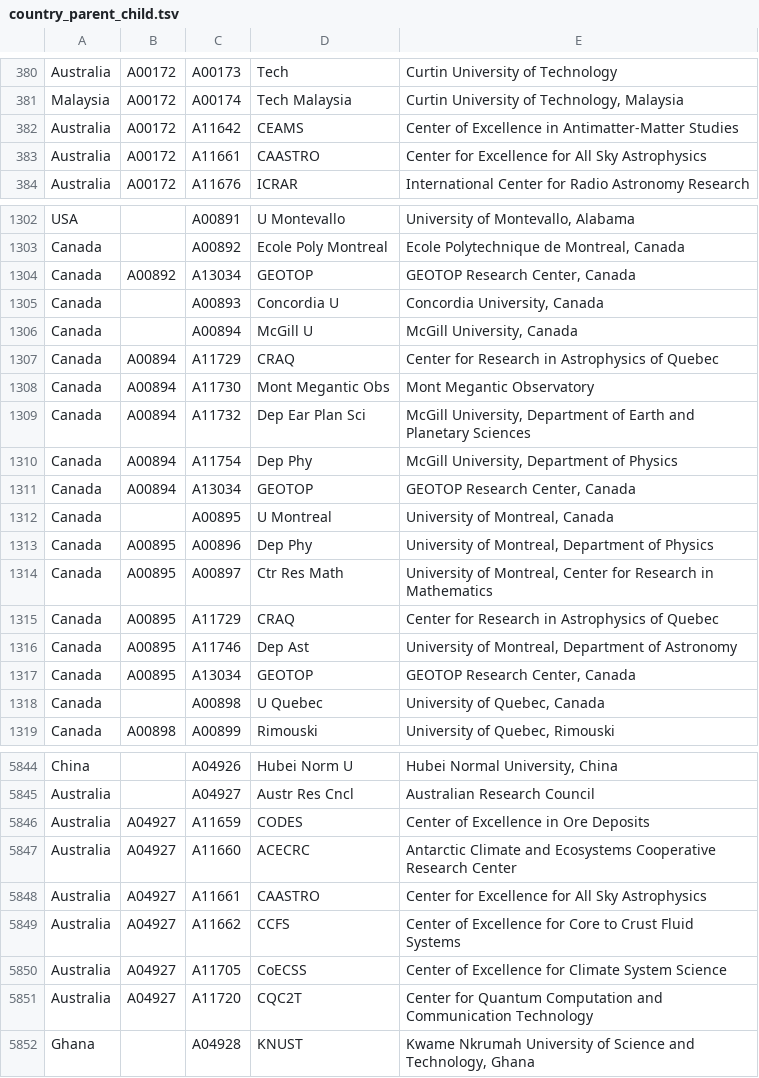
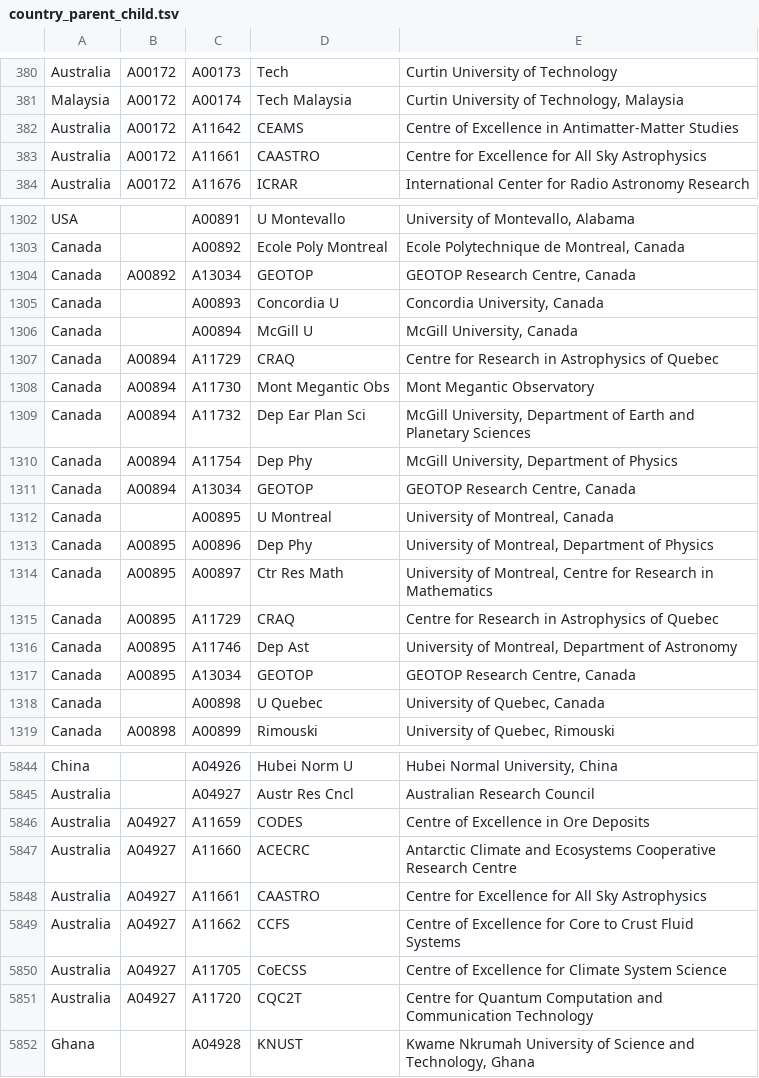
Before and after one commit to adsabs/CanonicalAffiliations, a TSV file: country_parent_child.tsv, drawn as a sheet; only a part is shown, gaps mark what is left out; the diff covers the shown part only.

Commit message:
Update country_parent_child.tsv
Changed Center to Centre for UK/India/Australia/Canada

```diff
--- a/country_parent_child.tsv
+++ b/country_parent_child.tsv
@@ -381,4 +381,4 @@ Australia	A00172	A00173	Tech	Curtin University of Technology
 Malaysia	A00172	A00174	Tech Malaysia	Curtin University of Technology, Malaysia
-Australia	A00172	A11642	CEAMS	Center of Excellence in Antimatter-Matter Studies
-Australia	A00172	A11661	CAASTRO	Center for Excellence for All Sky Astrophysics
+Australia	A00172	A11642	CEAMS	Centre of Excellence in Antimatter-Matter Studies
+Australia	A00172	A11661	CAASTRO	Centre for Excellence for All Sky Astrophysics
 Australia	A00172	A11676	ICRAR	International Center for Radio Astronomy Research
@@ -1303,6 +1303,6 @@ USA		A00891	U Montevallo	University of Montevallo, Alabama
 Canada		A00892	Ecole Poly Montreal	Ecole Polytechnique de Montreal, Canada
-Canada	A00892	A13034	GEOTOP	GEOTOP Research Center, Canada
+Canada	A00892	A13034	GEOTOP	GEOTOP Research Centre, Canada
 Canada		A00893	Concordia U	Concordia University, Canada
 Canada		A00894	McGill U	McGill University, Canada
-Canada	A00894	A11729	CRAQ	Center for Research in Astrophysics of Quebec
+Canada	A00894	A11729	CRAQ	Centre for Research in Astrophysics of Quebec
 Canada	A00894	A11730	Mont Megantic Obs	Mont Megantic Observatory
@@ -1310,9 +1310,9 @@ Canada	A00894	A11732	Dep Ear Plan Sci	McGill University, Department of Earth and
 Canada	A00894	A11754	Dep Phy	McGill University, Department of Physics
-Canada	A00894	A13034	GEOTOP	GEOTOP Research Center, Canada
+Canada	A00894	A13034	GEOTOP	GEOTOP Research Centre, Canada
 Canada		A00895	U Montreal	University of Montreal, Canada
 Canada	A00895	A00896	Dep Phy	University of Montreal, Department of Physics
-Canada	A00895	A00897	Ctr Res Math	University of Montreal, Center for Research in Mathematics
-Canada	A00895	A11729	CRAQ	Center for Research in Astrophysics of Quebec
+Canada	A00895	A00897	Ctr Res Math	University of Montreal, Centre for Research in Mathematics
+Canada	A00895	A11729	CRAQ	Centre for Research in Astrophysics of Quebec
 Canada	A00895	A11746	Dep Ast	University of Montreal, Department of Astronomy
-Canada	A00895	A13034	GEOTOP	GEOTOP Research Center, Canada
+Canada	A00895	A13034	GEOTOP	GEOTOP Research Centre, Canada
 Canada		A00898	U Quebec	University of Quebec, Canada
@@ -5845,8 +5845,8 @@ China		A04926	Hubei Norm U	Hubei Normal University, China
 Australia		A04927	Austr Res Cncl	Australian Research Council
-Australia	A04927	A11659	CODES	Center of Excellence in Ore Deposits
-Australia	A04927	A11660	ACECRC	Antarctic Climate and Ecosystems Cooperative Research Center
-Australia	A04927	A11661	CAASTRO	Center for Excellence for All Sky Astrophysics
-Australia	A04927	A11662	CCFS	Center of Excellence for Core to Crust Fluid Systems
-Australia	A04927	A11705	CoECSS	Center of Excellence for Climate System Science
-Australia	A04927	A11720	CQC2T	Center for Quantum Computation and Communication Technology
+Australia	A04927	A11659	CODES	Centre of Excellence in Ore Deposits
+Australia	A04927	A11660	ACECRC	Antarctic Climate and Ecosystems Cooperative Research Centre
+Australia	A04927	A11661	CAASTRO	Centre for Excellence for All Sky Astrophysics
+Australia	A04927	A11662	CCFS	Centre of Excellence for Core to Crust Fluid Systems
+Australia	A04927	A11705	CoECSS	Centre of Excellence for Climate System Science
+Australia	A04927	A11720	CQC2T	Centre for Quantum Computation and Communication Technology
 Ghana		A04928	KNUST	Kwame Nkrumah University of Science and Technology, Ghana
```
Also changed, not shown: 81 edited cells elsewhere in this file.
